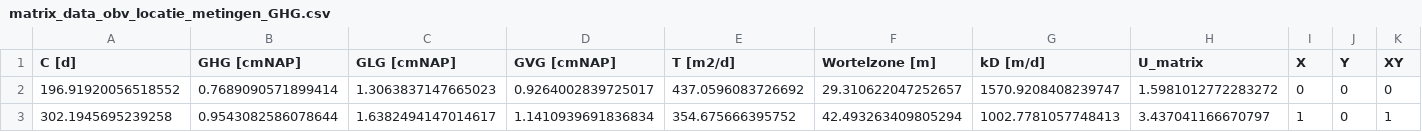
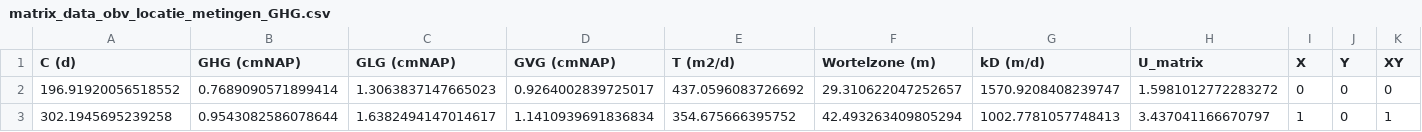
Before and after one commit to mattijn/datasets, a CSV file: matrix_data_obv_locatie_metingen_GHG.csv, drawn as a sheet; only a part is shown; the diff names each change by its address in the sheet, - before the commit and + after, or states it on an @@ line.

```diff
--- a/matrix_data_obv_locatie_metingen_GHG.csv
+++ b/matrix_data_obv_locatie_metingen_GHG.csv
-A1: C [d]
+A1: C (d)
-B1: GHG [cmNAP]
+B1: GHG (cmNAP)
-C1: GLG [cmNAP]
+C1: GLG (cmNAP)
-D1: GVG [cmNAP]
+D1: GVG (cmNAP)
-E1: T [m2/d]
+E1: T (m2/d)
-F1: Wortelzone [m]
+F1: Wortelzone (m)
-G1: kD [m/d]
+G1: kD (m/d)
```
Also changed, not shown: locatie_data_obv_locatie_metingen_GHG.csv.
